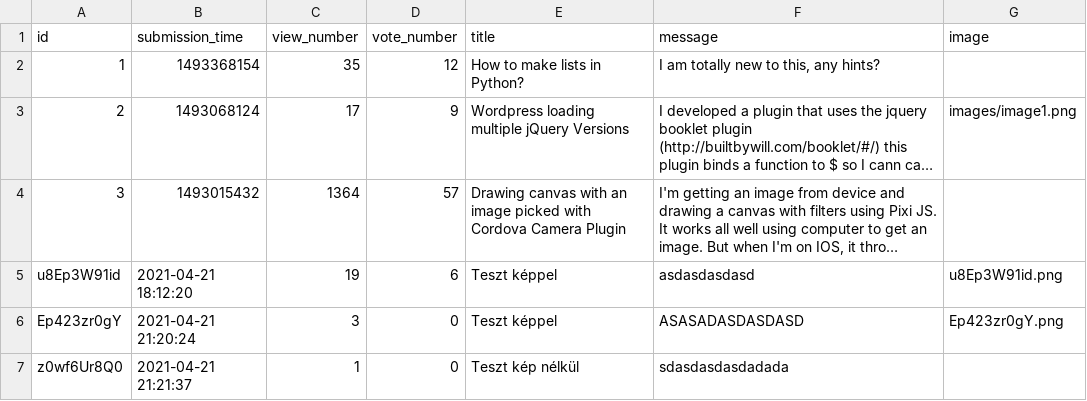
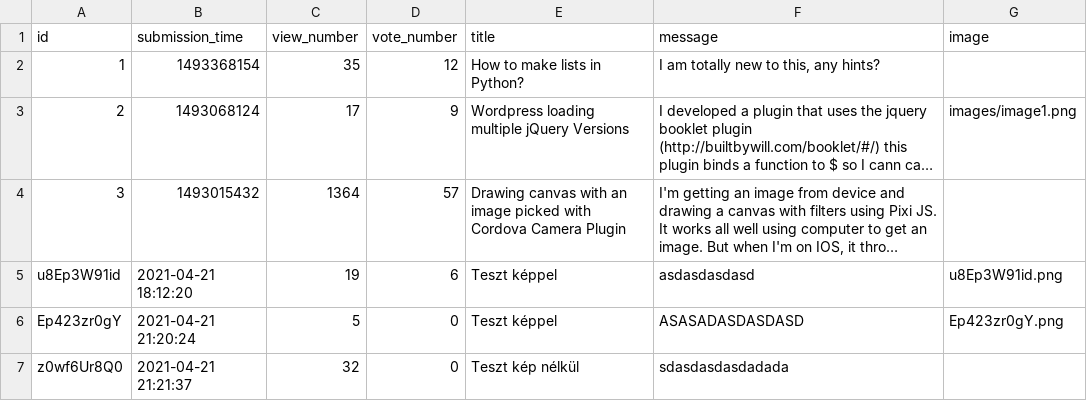
Before and after one commit to CodecoolGlobal/ask-mate-3-python-Gezow, a CSV file: sample_data/question.csv, drawn as a sheet; long unchanged cells end in …; the diff names each change by its address in the sheet, - before the commit and + after, or states it on an @@ line.

```diff
--- a/sample_data/question.csv
+++ b/sample_data/question.csv
-C6 (view_number): 3
+C6 (view_number): 5
-C7 (view_number): 1
+C7 (view_number): 32
```
Also changed, not shown: 7 other files.
